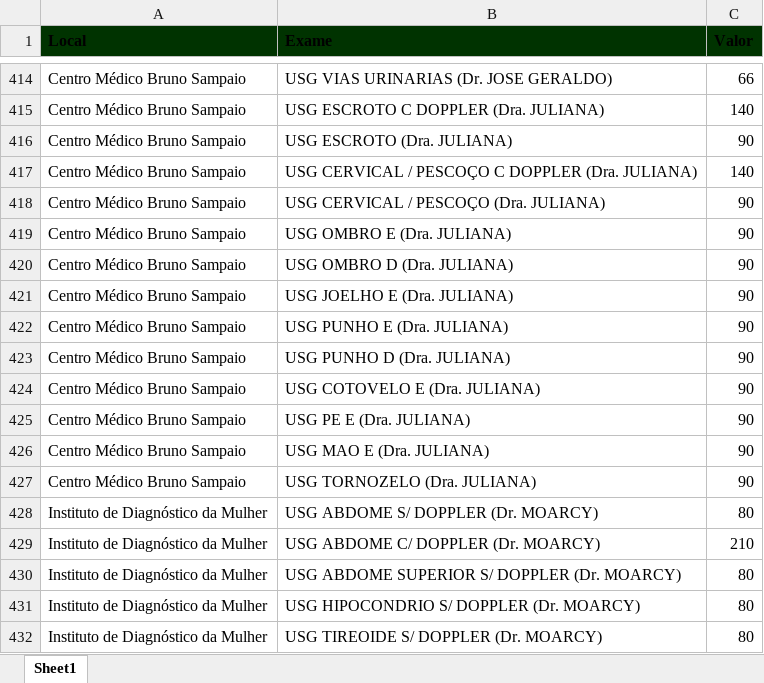
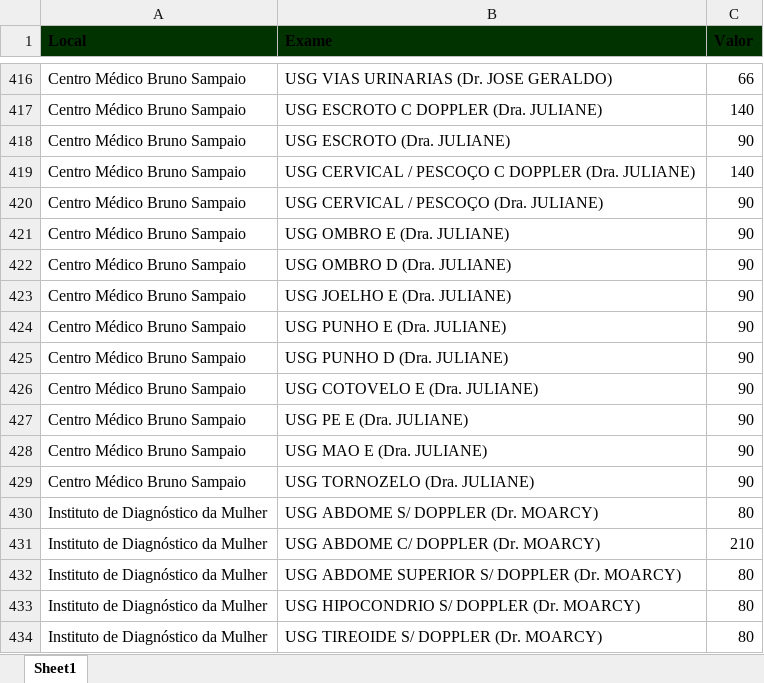
Before and after one commit to macristian/samvida, an Excel workbook: colaborador/sistemas/orcamento/valores_exames_samvida.xlsx, sheet Sheet1, drawn as a sheet; only a part is shown, gaps mark what is left out; values as stored, in another font and other column widths than the file's, no borders; addresses are those after the commit; the diff covers the shown part only; the diff names each change by its address in the sheet, - before the commit and + after, or states it on an @@ line.

```diff
--- a/colaborador/sistemas/orcamento/valores_exames_samvida.xlsx (sheet Sheet1)
+++ b/colaborador/sistemas/orcamento/valores_exames_samvida.xlsx (sheet Sheet1)
-B417 (Exame): USG ESCROTO C DOPPLER (Dra. JULIANA)
+B417 (Exame): USG ESCROTO C DOPPLER (Dra. JULIANE)
-B418 (Exame): USG ESCROTO (Dra. JULIANA)
+B418 (Exame): USG ESCROTO (Dra. JULIANE)
-B419 (Exame): …DOPPLER (Dra. JULIANA)
+B419 (Exame): …DOPPLER (Dra. JULIANE)
-B420 (Exame): USG CERVICAL / PESCOÇO (Dra. JULIANA)
+B420 (Exame): USG CERVICAL / PESCOÇO (Dra. JULIANE)
-B421 (Exame): USG OMBRO E (Dra. JULIANA)
+B421 (Exame): USG OMBRO E (Dra. JULIANE)
-B422 (Exame): USG OMBRO D (Dra. JULIANA)
+B422 (Exame): USG OMBRO D (Dra. JULIANE)
-B423 (Exame): USG JOELHO E (Dra. JULIANA)
+B423 (Exame): USG JOELHO E (Dra. JULIANE)
-B424 (Exame): USG PUNHO E (Dra. JULIANA)
+B424 (Exame): USG PUNHO E (Dra. JULIANE)
-B425 (Exame): USG PUNHO D (Dra. JULIANA)
+B425 (Exame): USG PUNHO D (Dra. JULIANE)
-B426 (Exame): USG COTOVELO E (Dra. JULIANA)
+B426 (Exame): USG COTOVELO E (Dra. JULIANE)
-B427 (Exame): USG PE E (Dra. JULIANA)
+B427 (Exame): USG PE E (Dra. JULIANE)
-B428 (Exame): USG MAO E (Dra. JULIANA)
+B428 (Exame): USG MAO E (Dra. JULIANE)
-B429 (Exame): USG TORNOZELO (Dra. JULIANA)
+B429 (Exame): USG TORNOZELO (Dra. JULIANE)
```
Also changed, not shown: 2 added rows and 19 edited cells elsewhere in this sheet.
